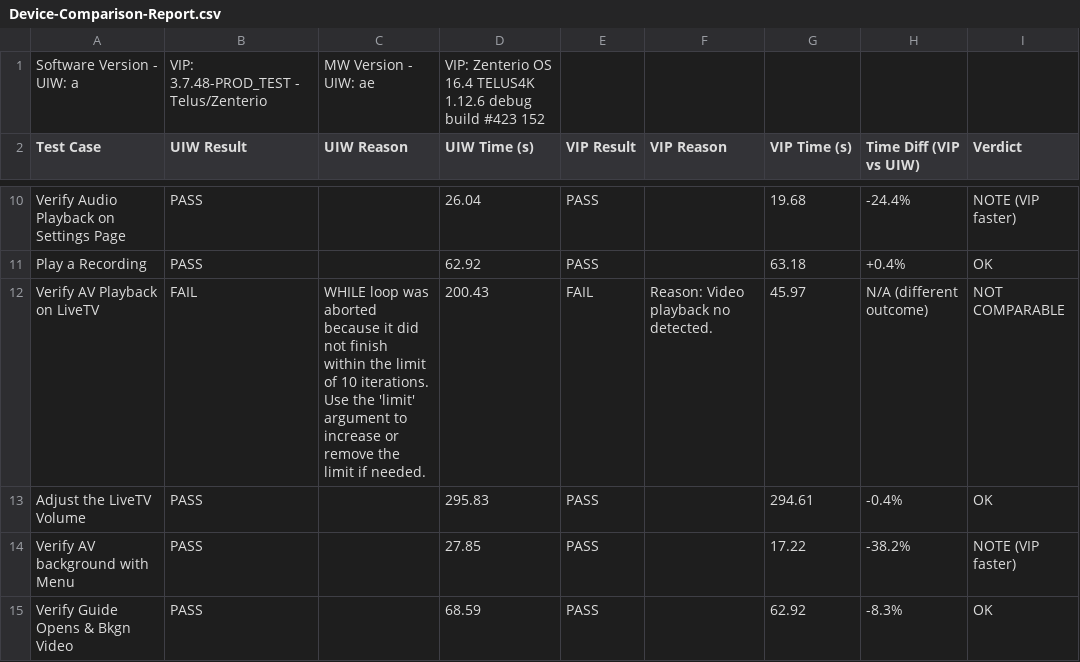
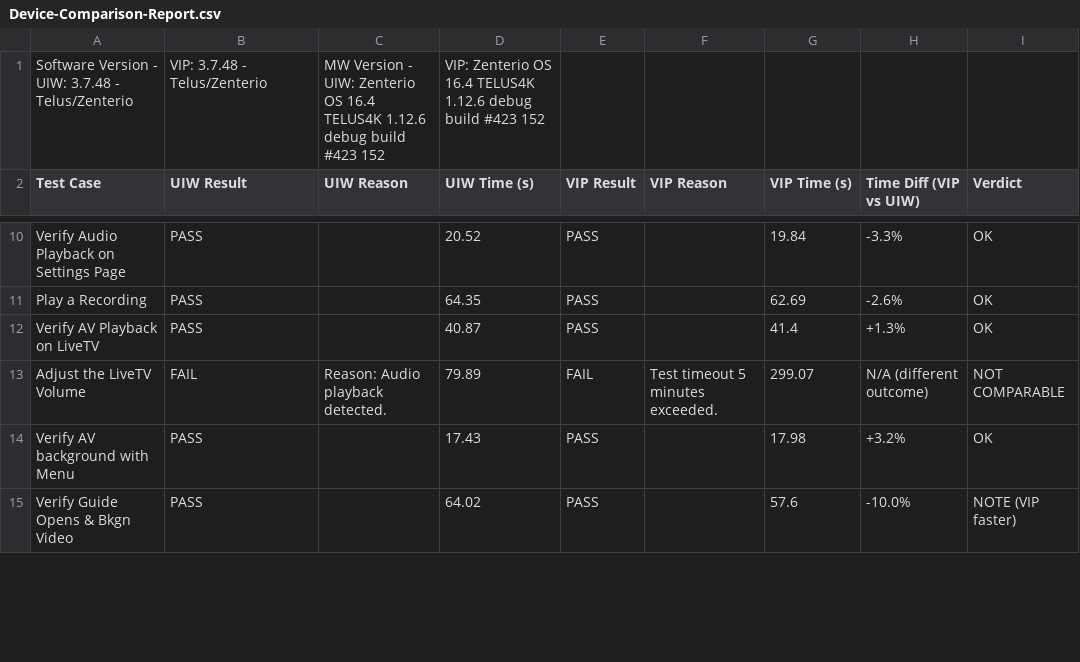
Before and after one commit to josebarba-bit/Parser, a CSV file: test_results/sbs/Device-Comparison-Report.csv, drawn as a sheet; only a part is shown, gaps mark what is left out; removed rows and columns are numbered as before the commit, all else as after; the diff covers the shown part only; the diff names each change by its address in the sheet, - before the commit and + after, or states it on an @@ line.

```diff
--- a/test_results/sbs/Device-Comparison-Report.csv
+++ b/test_results/sbs/Device-Comparison-Report.csv
-row 1: Software Version - UIW: a | VIP: 3.7.48-PROD_TEST - Telus/Zenterio | MW Version - UIW: ae | VIP: Zenterio OS 16.4 TELUS4K 1.12.6 debug build #423 152
+row 1: Software Version - UIW: 3.7.48 - Telus/Zenterio | VIP: 3.7.48 - Telus/Zenterio | MW Version - UIW: Zenterio OS 16.4 TELUS4K 1.12.6 debug build #423 152 | VIP: Zenterio OS 16.4 TELUS4K 1.12.6 debug build #423 152
-D10 (UIW Time (s)): 26.04
+D10 (UIW Time (s)): 20.52
-G10 (VIP Time (s)): 19.68
+G10 (VIP Time (s)): 19.84
-H10 (Time Diff (VIP vs UIW)): -24.4%
+H10 (Time Diff (VIP vs UIW)): -3.3%
-I10 (Verdict): NOTE (VIP faster)
+I10 (Verdict): OK
-D11 (UIW Time (s)): 62.92
+D11 (UIW Time (s)): 64.35
-G11 (VIP Time (s)): 63.18
+G11 (VIP Time (s)): 62.69
-H11 (Time Diff (VIP vs UIW)): +0.4%
+H11 (Time Diff (VIP vs UIW)): -2.6%
-B12 (UIW Result): FAIL
+B12 (UIW Result): PASS
-C12 (UIW Reason): WHILE loop was aborted because it did not finish within the limit of 10 iterations. Use the 'limit' argument to increase or remove the limit if needed.
+C12 (UIW Reason): (empty)
-D12 (UIW Time (s)): 200.43
+D12 (UIW Time (s)): 40.87
-E12 (VIP Result): FAIL
+E12 (VIP Result): PASS
-F12 (VIP Reason): Reason: Video playback no detected.
+F12 (VIP Reason): (empty)
-G12 (VIP Time (s)): 45.97
+G12 (VIP Time (s)): 41.4
-H12 (Time Diff (VIP vs UIW)): N/A (different outcome)
+H12 (Time Diff (VIP vs UIW)): +1.3%
-I12 (Verdict): NOT COMPARABLE
+I12 (Verdict): OK
-B13 (UIW Result): PASS
+B13 (UIW Result): FAIL
-C13 (UIW Reason): (empty)
+C13 (UIW Reason): Reason: Audio playback detected.
-D13 (UIW Time (s)): 295.83
+D13 (UIW Time (s)): 79.89
-E13 (VIP Result): PASS
+E13 (VIP Result): FAIL
-F13 (VIP Reason): (empty)
+F13 (VIP Reason): Test timeout 5 minutes exceeded.
-G13 (VIP Time (s)): 294.61
+G13 (VIP Time (s)): 299.07
-H13 (Time Diff (VIP vs UIW)): -0.4%
+H13 (Time Diff (VIP vs UIW)): N/A (different outcome)
-I13 (Verdict): OK
+I13 (Verdict): NOT COMPARABLE
-D14 (UIW Time (s)): 27.85
+D14 (UIW Time (s)): 17.43
-G14 (VIP Time (s)): 17.22
+G14 (VIP Time (s)): 17.98
-H14 (Time Diff (VIP vs UIW)): -38.2%
+H14 (Time Diff (VIP vs UIW)): +3.2%
-I14 (Verdict): NOTE (VIP faster)
+I14 (Verdict): OK
-D15 (UIW Time (s)): 68.59
+D15 (UIW Time (s)): 64.02
-G15 (VIP Time (s)): 62.92
+G15 (VIP Time (s)): 57.6
-H15 (Time Diff (VIP vs UIW)): -8.3%
+H15 (Time Diff (VIP vs UIW)): -10.0%
-I15 (Verdict): OK
+I15 (Verdict): NOTE (VIP faster)
```
Also changed, not shown: 67 edited cells elsewhere in this file.
